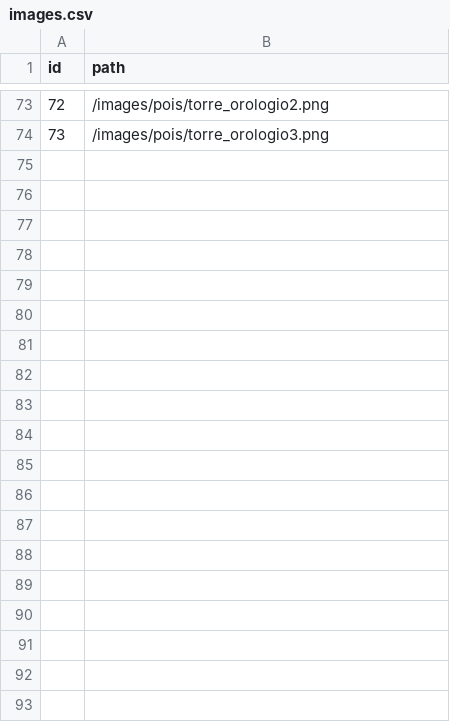
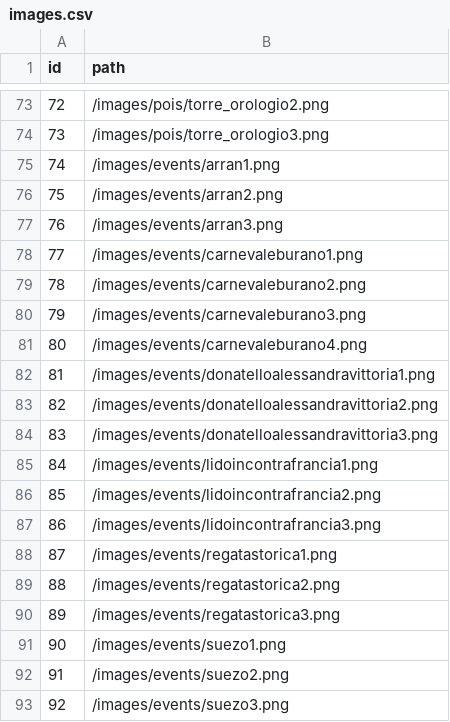
Before and after one commit to andreacerasani/HYP-project, a CSV file: src/assets/csv/images.csv, drawn as a sheet; only a part is shown, gaps mark what is left out; the diff covers the shown part only; the diff names each change by its address in the sheet, - before the commit and + after, or states it on an @@ line.

Commit message:
added images for evetns and linked images and evetns in db

```diff
--- a/src/assets/csv/images.csv
+++ b/src/assets/csv/images.csv
+row 75: 74 | /images/events/arran1.png
+row 76: 75 | /images/events/arran2.png
+row 77: 76 | /images/events/arran3.png
+row 78: 77 | /images/events/carnevaleburano1.png
+row 79: 78 | /images/events/carnevaleburano2.png
+row 80: 79 | /images/events/carnevaleburano3.png
+row 81: 80 | /images/events/carnevaleburano4.png
+row 82: 81 | /images/events/donatelloalessandravittoria1.png
+row 83: 82 | /images/events/donatelloalessandravittoria2.png
+row 84: 83 | /images/events/donatelloalessandravittoria3.png
+row 85: 84 | /images/events/lidoincontrafrancia1.png
+row 86: 85 | /images/events/lidoincontrafrancia2.png
+row 87: 86 | /images/events/lidoincontrafrancia3.png
+row 88: 87 | /images/events/regatastorica1.png
+row 89: 88 | /images/events/regatastorica2.png
+row 90: 89 | /images/events/regatastorica3.png
+row 91: 90 | /images/events/suezo1.png
+row 92: 91 | /images/events/suezo2.png
+row 93: 92 | /images/events/suezo3.png
```
Also changed, not shown: 13 added rows elsewhere in this file, src/assets/csv/events.csv, src/assets/csv/itineraries.csv, 36 other files.
